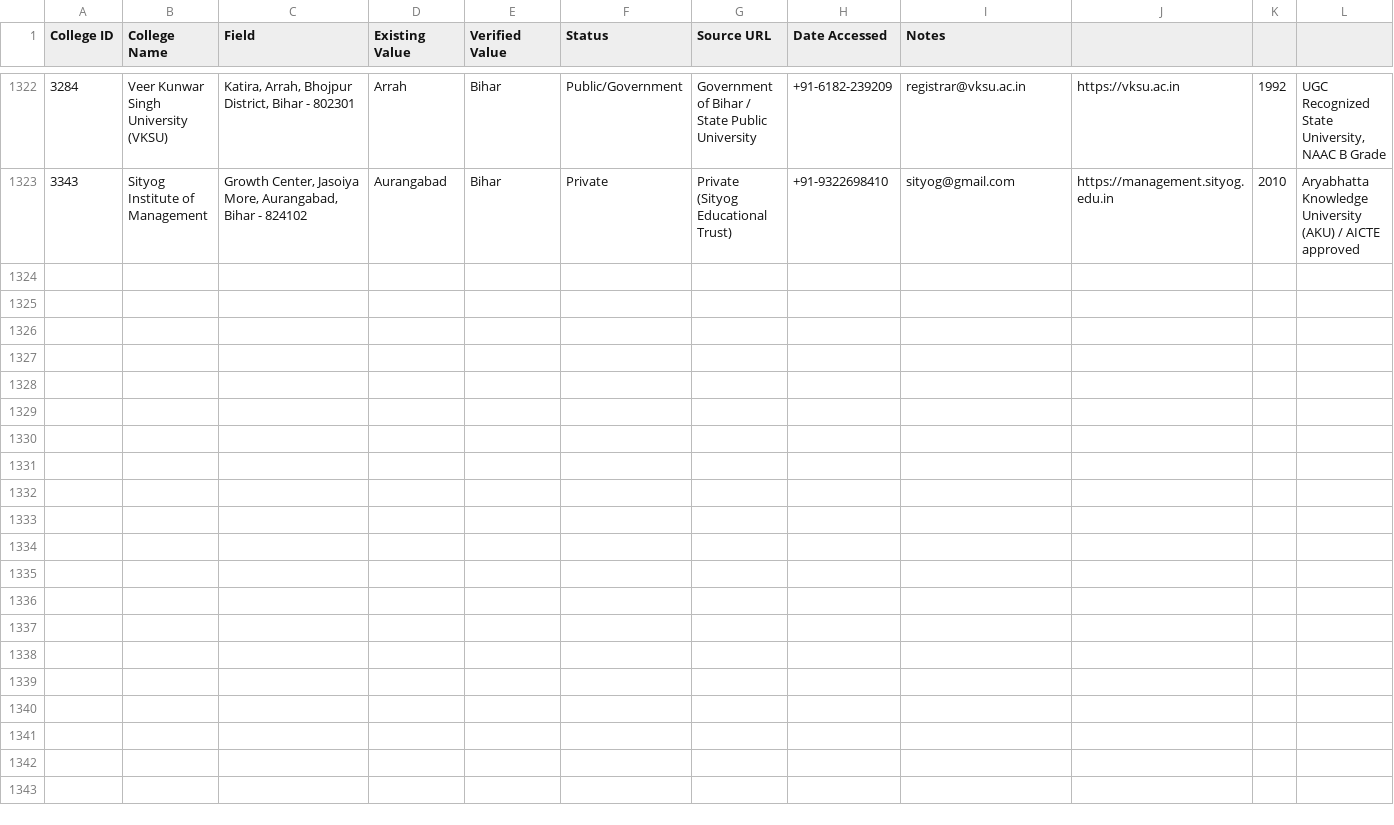
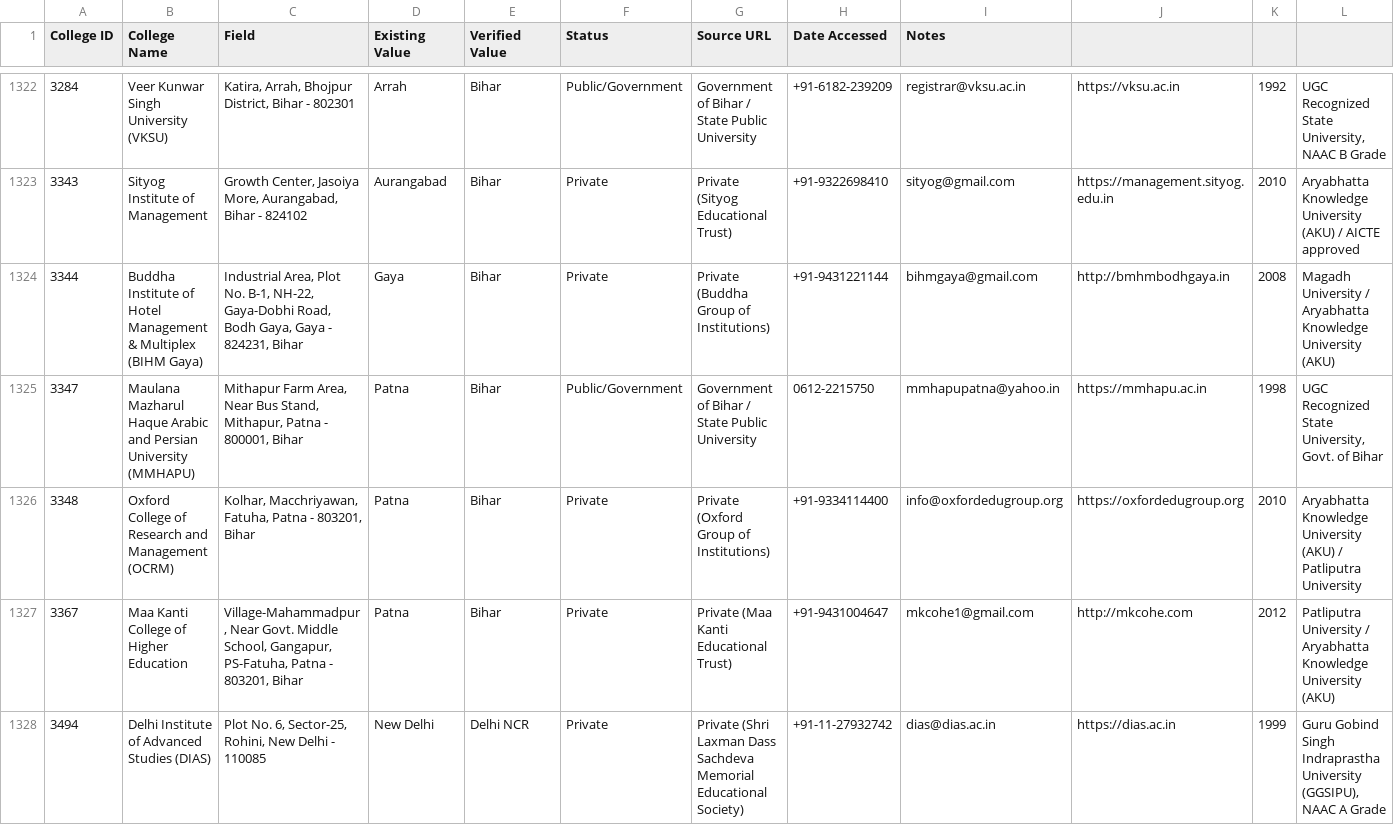
Before and after one commit to Amanrck96/COLLEGESEARCH, a CSV file: reports/verification/college-verification.csv, drawn as a sheet; only a part is shown, gaps mark what is left out; rows hold the shown columns only; the diff covers the shown part only; the diff names each change by its address in the sheet, - before the commit and + after, or states it on an @@ line.

Commit message:
feat: complete Batch 41 verification and sync 410 verified colleges to main

```diff
--- a/reports/verification/college-verification.csv
+++ b/reports/verification/college-verification.csv
+row 1324: 3344 | Buddha Institute of Hotel Management & Multiplex (BIHM Gaya) | Industrial Area, Plot No. B-1, NH-22, Gaya-Dobhi Road, Bodh Gaya, Gaya - 824231, Bihar | Gaya | Bihar | Private | Private (Buddha Group of Institutions) | +91-9431221144 | bihmgaya@gmail.com | http://bmhmbodhgaya.in | 2008 | Magadh University / Aryabhatta Knowledge University (AKU)
+row 1325: 3347 | Maulana Mazharul Haque Arabic and Persian University (MMHAPU) | Mithapur Farm Area, Near Bus Stand, Mithapur, Patna - 800001, Bihar | Patna | Bihar | Public/Government | Government of Bihar / State Public University | 0612-2215750 | mmhapupatna@yahoo.in | https://mmhapu.ac.in | 1998 | UGC Recognized State University, Govt. of Bihar
+row 1326: 3348 | Oxford College of Research and Management (OCRM) | Kolhar, Macchriyawan, Fatuha, Patna - 803201, Bihar | Patna | Bihar | Private | Private (Oxford Group of Institutions) | +91-9334114400 | info@oxfordedugroup.org | https://oxfordedugroup.org | 2010 | Aryabhatta Knowledge University (AKU) / Patliputra University
+row 1327: 3367 | Maa Kanti College of Higher Education | Village-Mahammadpur, Near Govt. Middle School, Gangapur, PS-Fatuha, Patna - 803201, Bihar | Patna | Bihar | Private | Private (Maa Kanti Educational Trust) | +91-9431004647 | mkcohe1@gmail.com | http://mkcohe.com | 2012 | Patliputra University / Aryabhatta Knowledge University (AKU)
+row 1328: 3494 | Delhi Institute of Advanced Studies (DIAS) | Plot No. 6, Sector-25, Rohini, New Delhi - 110085 | New Delhi | Delhi NCR | Private | Private (Shri Laxman Dass Sachdeva Memorial Educational Society) | +91-11-27932742 | dias@dias.ac.in | https://dias.ac.in | 1999 | Guru Gobind Singh Indraprastha University (GGSIPU), NAAC A Grade
```
Also changed, not shown: 5 added rows elsewhere in this file, reports/verification/image-verification.csv, 10 other files.
